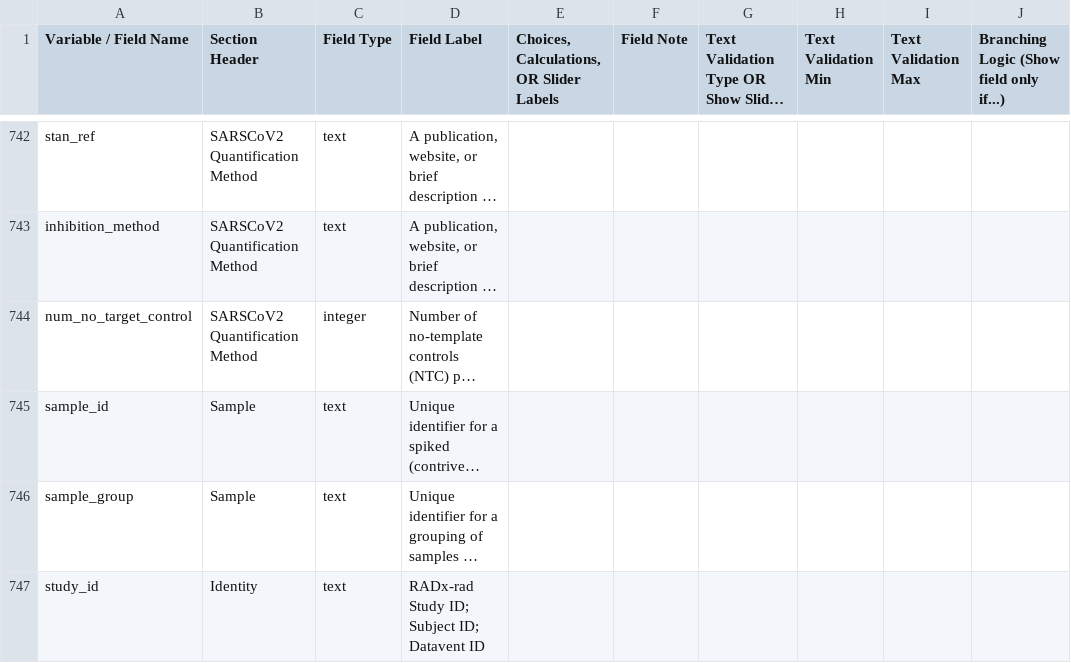
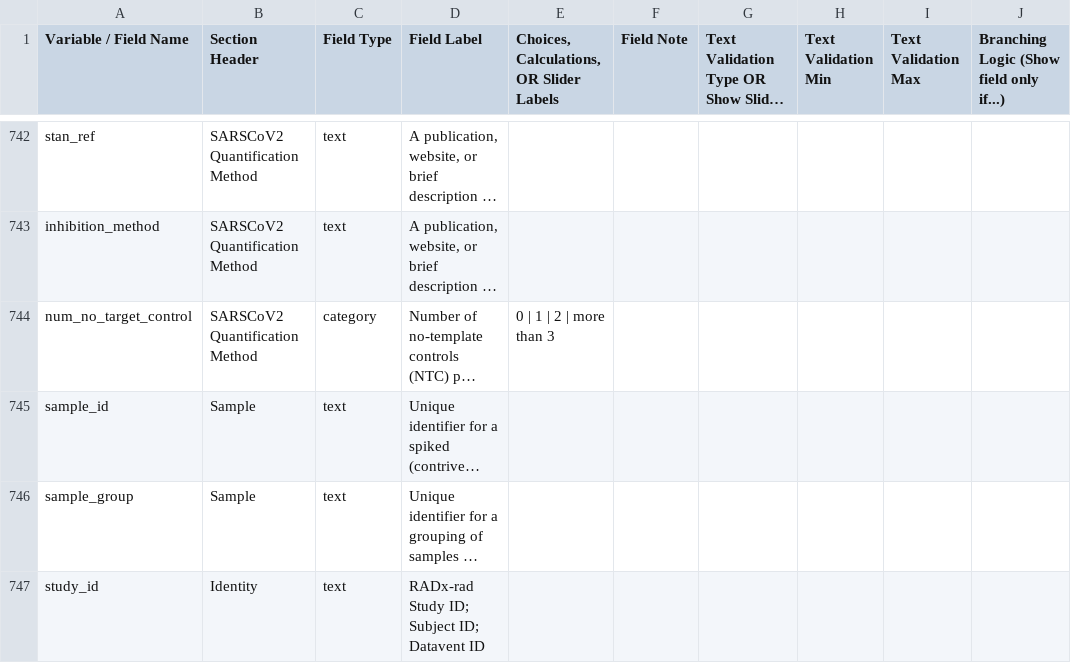
Before and after one commit to radxrad/common-data-elements, a CSV file: cdes/RADx-rad_harmonized_dict_2024-08-09.csv, drawn as a sheet; only a part is shown, gaps mark what is left out; long unchanged cells end in …; the diff names each change by its address in the sheet, - before the commit and + after, or states it on an @@ line.

Commit message:
updated enums

```diff
--- a/cdes/RADx-rad_harmonized_dict_2024-08-09.csv
+++ b/cdes/RADx-rad_harmonized_dict_2024-08-09.csv
-C744 (Field Type): integer
+C744 (Field Type): category
-E744: (empty)
+E744: 0 | 1 | 2 | more than 3
```
